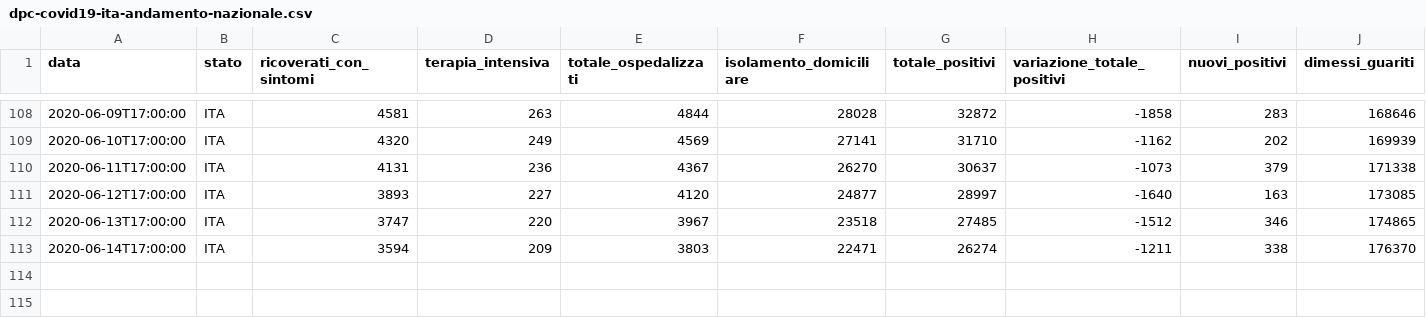
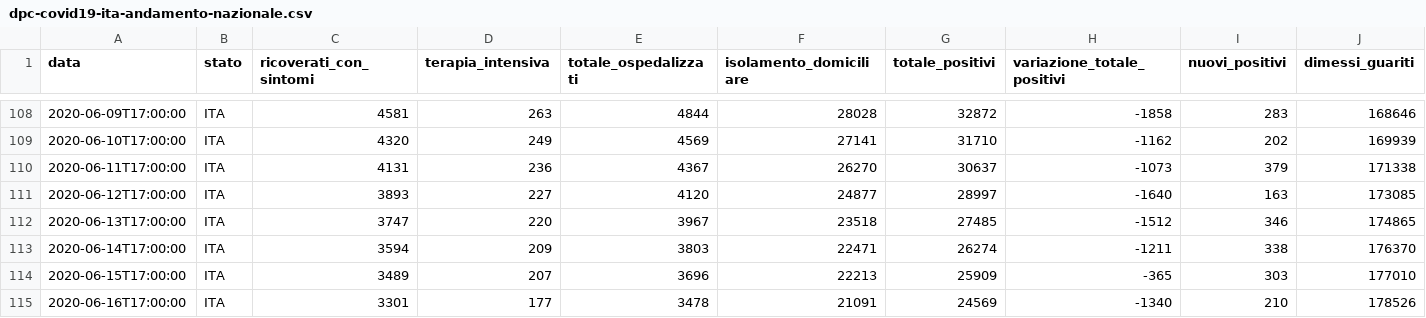
Before and after one commit to garykac/covid19, a CSV file: data/dpc-covid19-ita-andamento-nazionale.csv, drawn as a sheet; only a part is shown, gaps mark what is left out; rows hold the shown columns only; the diff names each change by its address in the sheet, - before the commit and + after, or states it on an @@ line.

Commit message:
Snapshot US/Italy data for 16 Jun 2020

```diff
--- a/data/dpc-covid19-ita-andamento-nazionale.csv
+++ b/data/dpc-covid19-ita-andamento-nazionale.csv
+row 114: 2020-06-15T17:00:00 | ITA | 3489 | 207 | 3696 | 22213 | 25909 | -365 | 303 | 177010
+row 115: 2020-06-16T17:00:00 | ITA | 3301 | 177 | 3478 | 21091 | 24569 | -1340 | 210 | 178526
```
